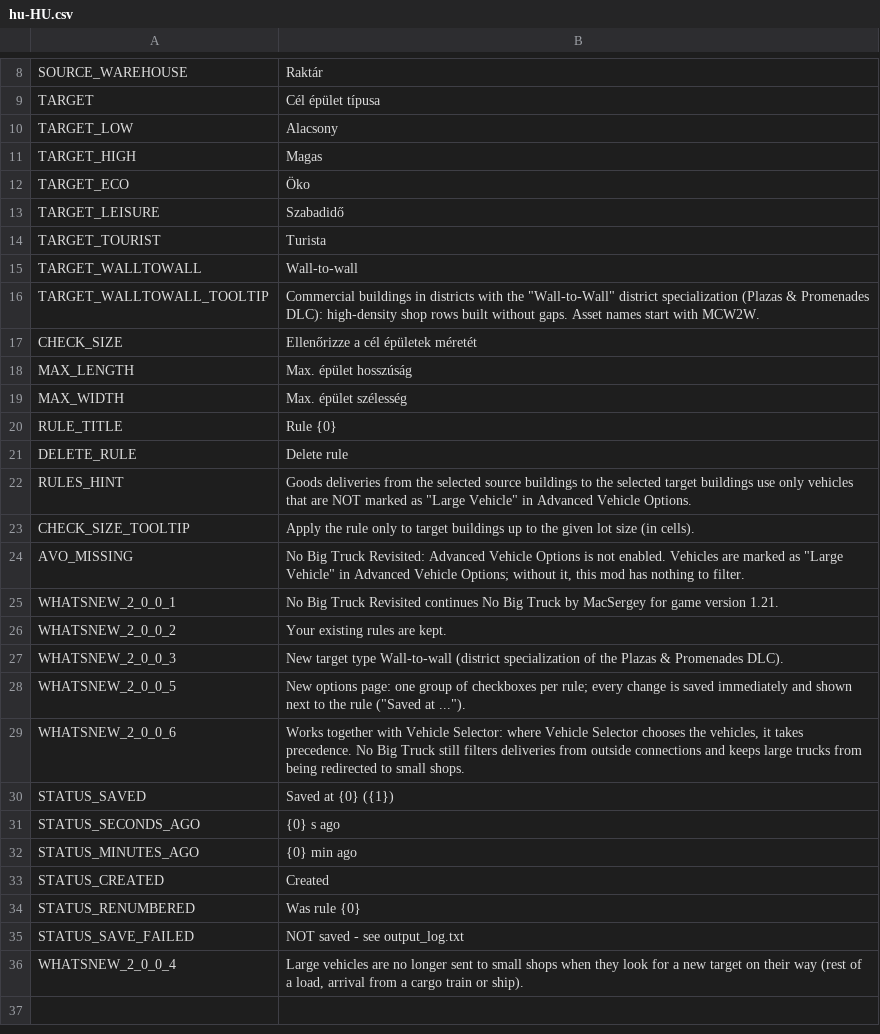
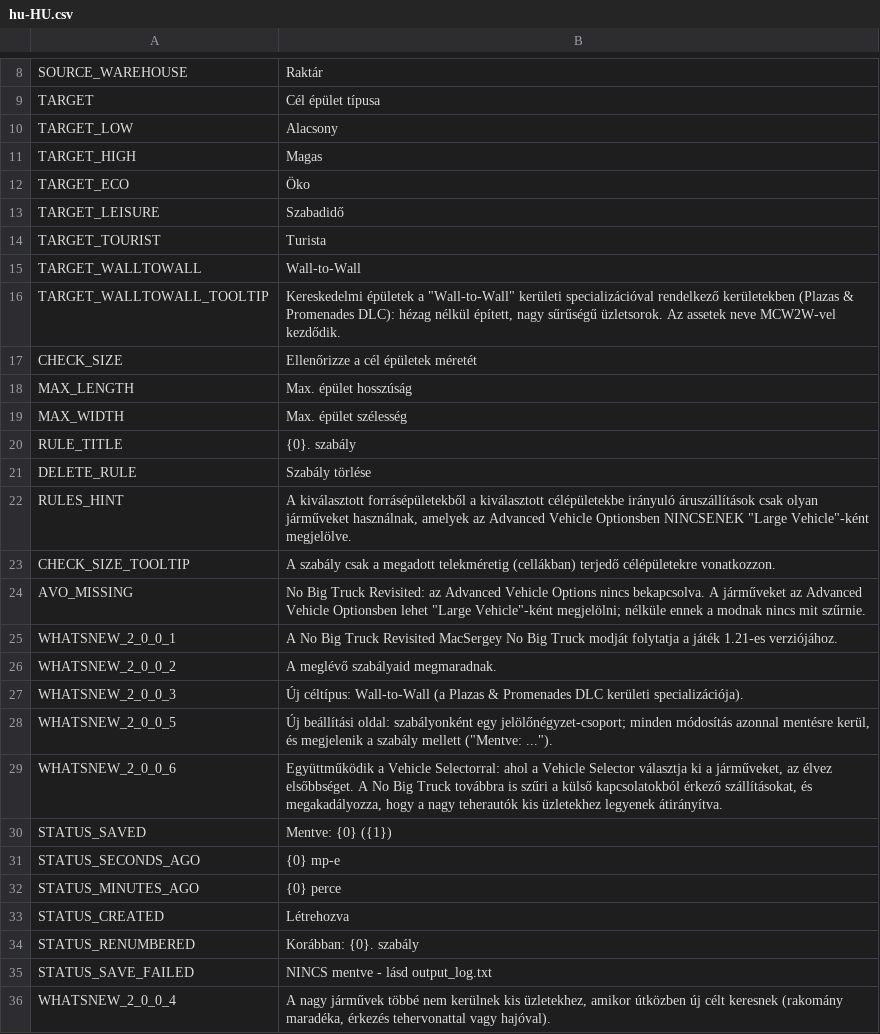
Before and after one commit to CityGecko/CS-NoBigTruckRevisited, a CSV file: NoBigTruck/Translations/hu-HU.csv, drawn as a sheet; only a part is shown, gaps mark what is left out; the diff names each change by its address in the sheet, - before the commit and + after, or states it on an @@ line.

Commit message:
New translations en-en.csv (Hungarian)
[ci skip]

```diff
--- a/NoBigTruck/Translations/hu-HU.csv
+++ b/NoBigTruck/Translations/hu-HU.csv
-B15: Wall-to-wall
+B15: Wall-to-Wall
-B16: Commercial buildings in districts with the "Wall-to-Wall" district specialization (Plazas & Promenades DLC): high-density shop rows built without gaps. Asset names start with MCW2W.
+B16: Kereskedelmi épületek a "Wall-to-Wall" kerületi specializációval rendelkező kerületekben (Plazas & Promenades DLC): hézag nélkül épített, nagy sűrűségű üzletsorok. Az assetek neve MCW2W-vel kezdődik.
-B20: Rule {0}
+B20: {0}. szabály
-B21: Delete rule
+B21: Szabály törlése
-B22: Goods deliveries from the selected source buildings to the selected target buildings use only vehicles that are NOT marked as "Large Vehicle" in Advanced Vehicle Options.
+B22: A kiválasztott forrásépületekből a kiválasztott célépületekbe irányuló áruszállítások csak olyan járműveket használnak, amelyek az Advanced Vehicle Optionsben NINCSENEK "Large Vehicle"-ként megjelölve.
-B23: Apply the rule only to target buildings up to the given lot size (in cells).
+B23: A szabály csak a megadott telekméretig (cellákban) terjedő célépületekre vonatkozzon.
-B24: …Truck Revisited: Advanced Vehicle Options is not enabled. Vehicles are marked as "Large Vehicle" in Advanced Vehicle Options; without it, this mod has nothing to filter.
+B24: …Truck Revisited: az Advanced Vehicle Options nincs bekapcsolva. A járműveket az Advanced Vehicle Optionsben lehet "Large Vehicle"-ként megjelölni; nélküle ennek a modnak nincs mit szűrnie.
-B25: No Big Truck Revisited continues No Big Truck by MacSergey for game version 1.21.
+B25: A No Big Truck Revisited MacSergey No Big Truck modját folytatja a játék 1.21-es verziójához.
-B26: Your existing rules are kept.
+B26: A meglévő szabályaid megmaradnak.
-B27: New target type Wall-to-wall (district specialization of the Plazas & Promenades DLC).
+B27: Új céltípus: Wall-to-Wall (a Plazas & Promenades DLC kerületi specializációja).
-B28: New options page: one group of checkboxes per rule; every change is saved immediately and shown next to the rule ("Saved at ...").
+B28: Új beállítási oldal: szabályonként egy jelölőnégyzet-csoport; minden módosítás azonnal mentésre kerül, és megjelenik a szabály mellett ("Mentve: ...").
-B29: Works together with Vehicle Selector: where Vehicle Selector chooses the vehicles, it takes precedence. No Big Truck still filters deliveries from outside connections and keeps large trucks from being redirected to small shops.
+B29: Együttműködik a Vehicle Selectorral: ahol a Vehicle Selector választja ki a járműveket, az élvez elsőbbséget. A No Big Truck továbbra is szűri a külső kapcsolatokból érkező szállításokat, és megakadályozza, hogy a nagy teherautók kis üzletekhez legyenek átirányítva.
-B30: Saved at {0} ({1})
+B30: Mentve: {0} ({1})
-B31: {0} s ago
+B31: {0} mp-e
-B32: {0} min ago
+B32: {0} perce
-B33: Created
+B33: Létrehozva
-B34: Was rule {0}
+B34: Korábban: {0}. szabály
-B35: NOT saved - see output_log.txt
+B35: NINCS mentve - lásd output_log.txt
-B36: Large vehicles are no longer sent to small shops when they look for a new target on their way (rest of a load, arrival from a cargo train or ship).
+B36: A nagy járművek többé nem kerülnek kis üzletekhez, amikor útközben új célt keresnek (rakomány maradéka, érkezés tehervonattal vagy hajóval).
```
